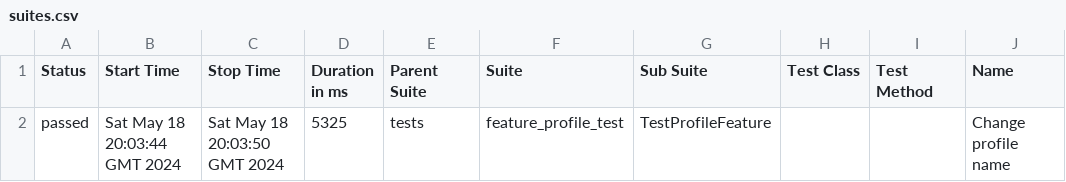
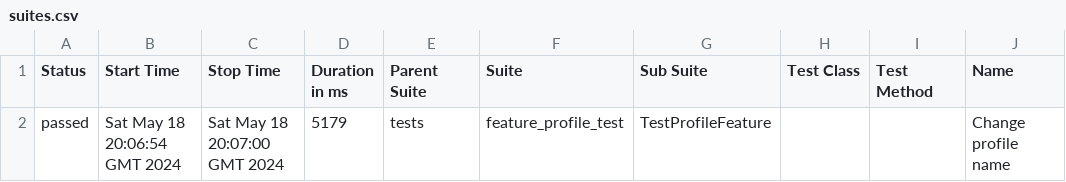
Before and after one commit to rosemqa/CI, a CSV file: data/suites.csv, drawn as a sheet; only a part is shown; the diff names each change by its address in the sheet, - before the commit and + after, or states it on an @@ line.

```diff
--- a/data/suites.csv
+++ b/data/suites.csv
-B2 (Start Time): Sat May 18 20:03:44 GMT 2024
+B2 (Start Time): Sat May 18 20:06:54 GMT 2024
-C2 (Stop Time): Sat May 18 20:03:50 GMT 2024
+C2 (Stop Time): Sat May 18 20:07:00 GMT 2024
-D2 (Duration in ms): 5325
+D2 (Duration in ms): 5179
```
Also changed, not shown: 14 other files.
